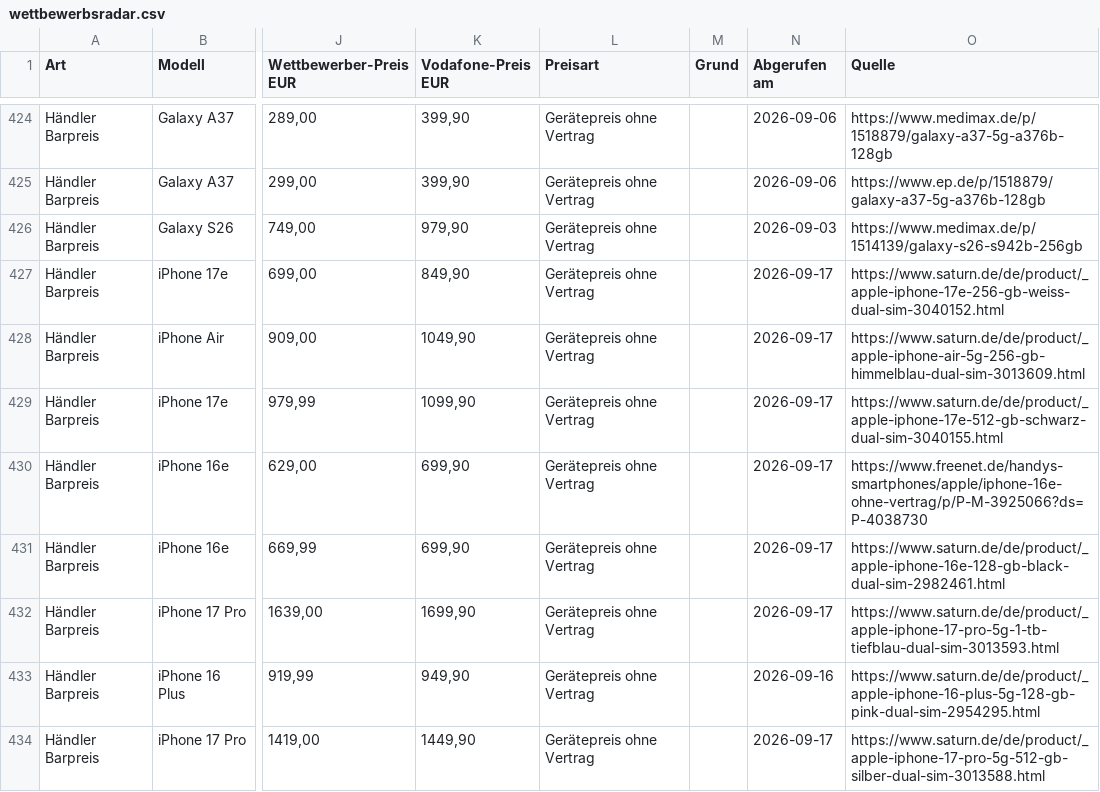
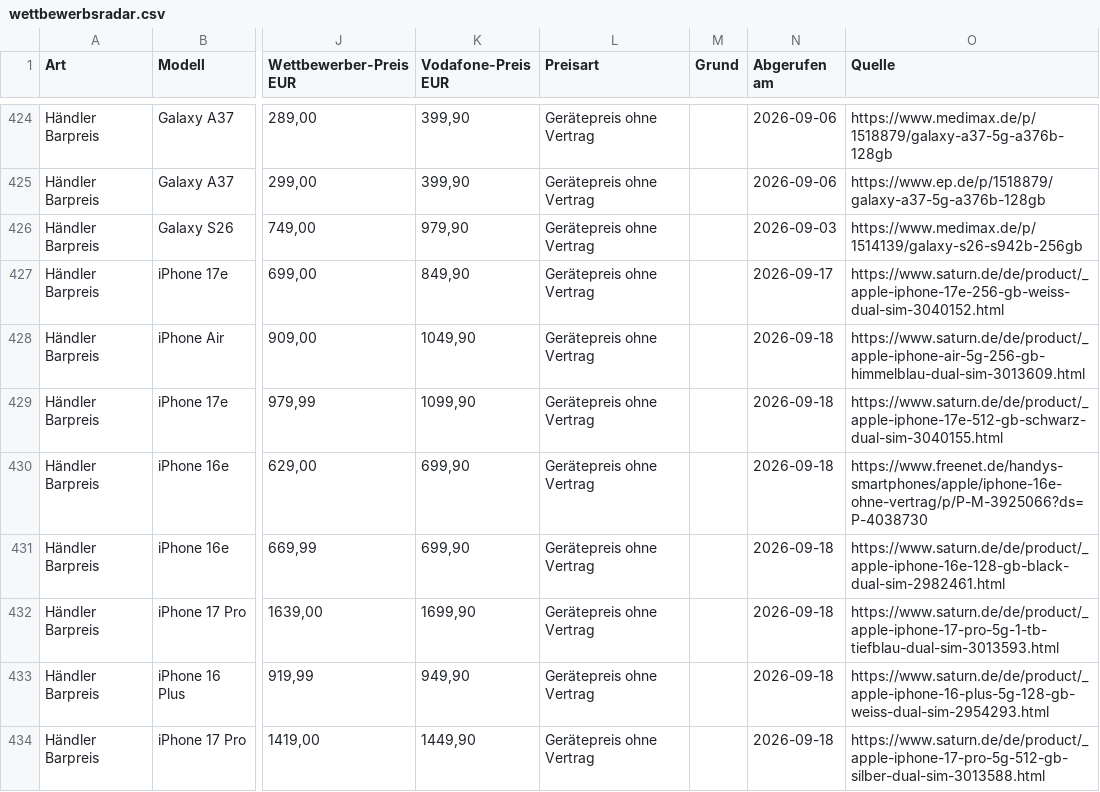
Before and after one commit to Antonio20045/telco-radar, a CSV file: site/exporte/wettbewerbsradar.csv, drawn as a sheet; only a part is shown, gaps mark what is left out; the diff covers the shown part only; the diff names each change by its address in the sheet, - before the commit and + after, or states it on an @@ line.

```diff
--- a/site/exporte/wettbewerbsradar.csv
+++ b/site/exporte/wettbewerbsradar.csv
-N428:N432 (Abgerufen am): 2026-09-17
+N428:N432 (Abgerufen am): 2026-09-18
-N433 (Abgerufen am): 2026-09-16
+N433 (Abgerufen am): 2026-09-18
-O433 (Quelle): https://www.saturn.de/de/product/_apple-iphone-16-plus-5g-128-gb-pink-dual-sim-2954295.html
+O433 (Quelle): https://www.saturn.de/de/product/_apple-iphone-16-plus-5g-128-gb-weiss-dual-sim-2954293.html
-N434 (Abgerufen am): 2026-09-17
+N434 (Abgerufen am): 2026-09-18
```
Also changed, not shown: 2 added rows, 2 removed rows and 129 edited cells elsewhere in this file, site/exporte/geraete-aktuell.csv, site/exporte/geraete-historie.csv, 51 other files.
